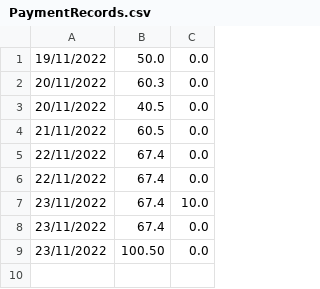
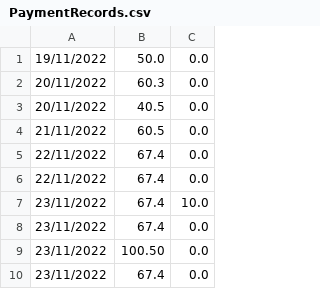
Before and after one commit to olanhealy/Cs4013GroupProject, a CSV file: CSV files/PaymentRecords.csv, drawn as a sheet; the diff names each change by its address in the sheet, - before the commit and + after, or states it on an @@ line.

```diff
--- a/CSV files/PaymentRecords.csv
+++ b/CSV files/PaymentRecords.csv
+row 10: 23/11/2022 | 67.4 | 0.0
```
Also changed, not shown: out/production/GPRO/CSV files/PaymentRecords.csv, 2 other files.
